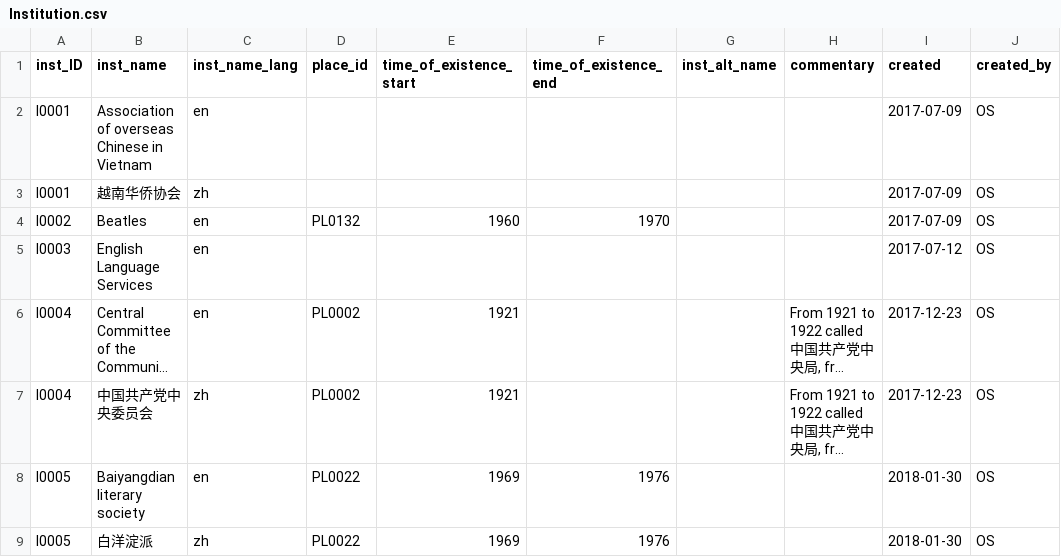
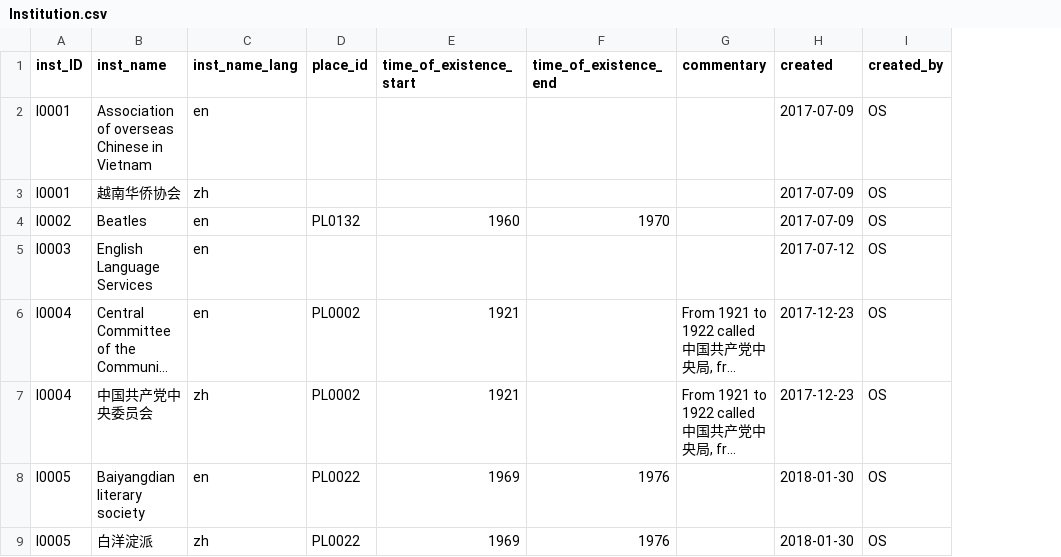
Before and after one commit to readchina/ReadAct, a CSV file: data/Institution.csv, drawn as a sheet; only a part is shown; long unchanged cells end in …; the diff names each change by its address in the sheet, - before the commit and + after, or states it on an @@ line.

Commit message:
update of data dict
I have taken out institution alt_name. Can be added if we encounter such a case.

```diff
--- a/data/Institution.csv
+++ b/data/Institution.csv
-column G (inst_alt_name), empty
```
Also changed, not shown: data/helper/data_dictionary.csv.
